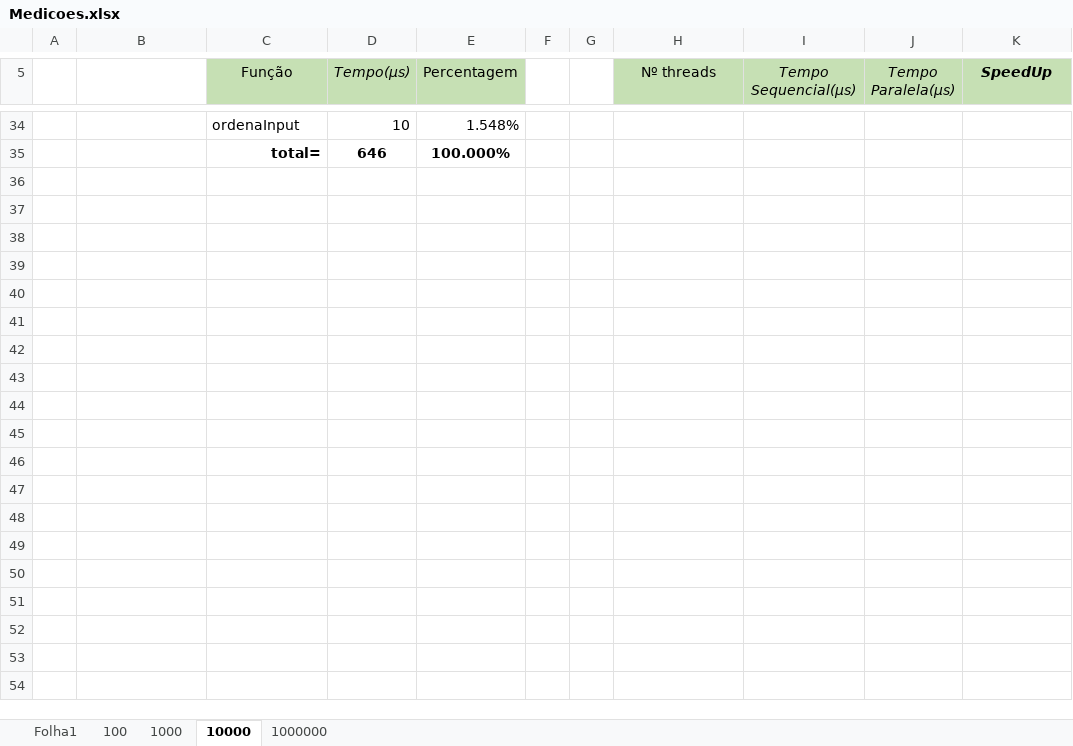
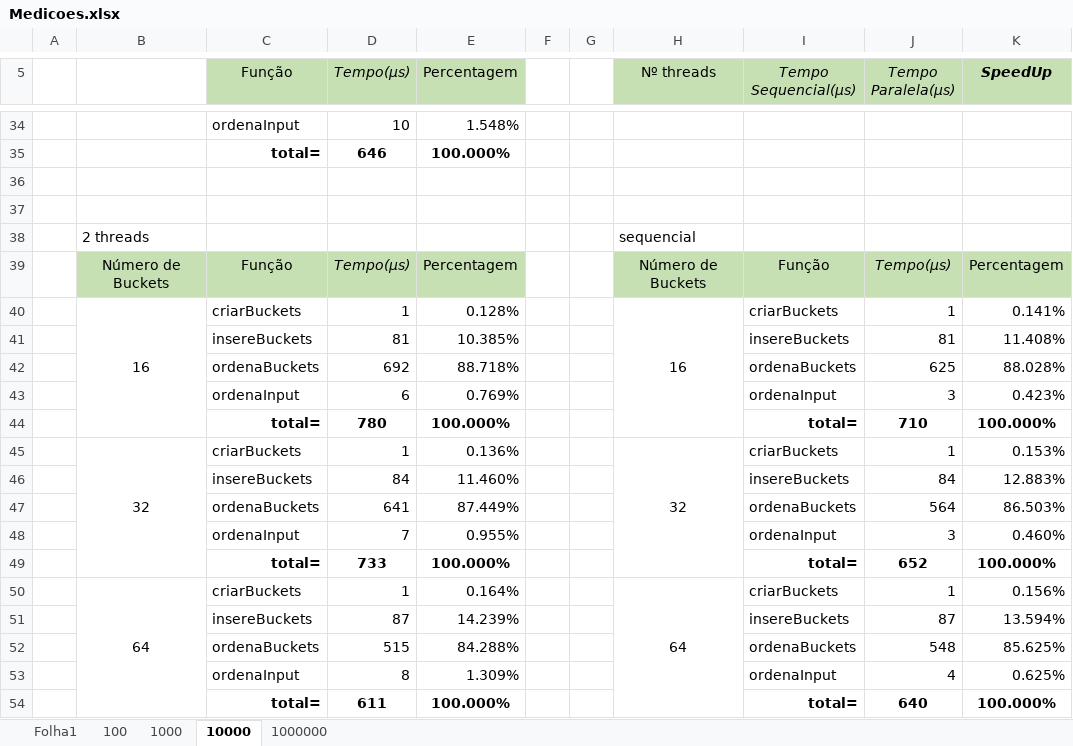
Before and after one commit to raphael28/cp2018, an Excel workbook: Trabalho/Medicoes.xlsx, sheet 10000, drawn as a sheet; only a part is shown, gaps mark what is left out; values as stored, in another font and other column widths than the file's, no borders; the diff covers the shown part only; the diff names each change by its address in the sheet, - before the commit and + after, or states it on an @@ line.

```diff
--- a/Trabalho/Medicoes.xlsx (sheet 10000)
+++ b/Trabalho/Medicoes.xlsx (sheet 10000)
+row 36: (empty)
+row 37: (empty)
+row 38:  | 2 threads |  |  |  |  |  | sequencial
+row 39:  | Número de Buckets | Função | Tempo(µs) | Percentagem |  |  | Número de Buckets | Função | Tempo(µs) | Percentagem
+row 40:  | 16 | criarBuckets | 1 | 0.128% |  |  | 16 | criarBuckets | 1 | 0.141%
+row 41:  |  | insereBuckets | 81 | 10.385% |  |  |  | insereBuckets | 81 | 11.408%
+row 42:  |  | ordenaBuckets | 692 | 88.718% |  |  |  | ordenaBuckets | 625 | 88.028%
+row 43:  |  | ordenaInput | 6 | 0.769% |  |  |  | ordenaInput | 3 | 0.423%
+row 44:  |  | total= | 780 | 100.000% |  |  |  | total= | 710 | 100.000%
+row 45:  | 32 | criarBuckets | 1 | 0.136% |  |  | 32 | criarBuckets | 1 | 0.153%
+row 46:  |  | insereBuckets | 84 | 11.460% |  |  |  | insereBuckets | 84 | 12.883%
+row 47:  |  | ordenaBuckets | 641 | 87.449% |  |  |  | ordenaBuckets | 564 | 86.503%
+row 48:  |  | ordenaInput | 7 | 0.955% |  |  |  | ordenaInput | 3 | 0.460%
+row 49:  |  | total= | 733 | 100.000% |  |  |  | total= | 652 | 100.000%
+row 50:  | 64 | criarBuckets | 1 | 0.164% |  |  | 64 | criarBuckets | 1 | 0.156%
+row 51:  |  | insereBuckets | 87 | 14.239% |  |  |  | insereBuckets | 87 | 13.594%
+row 52:  |  | ordenaBuckets | 515 | 84.288% |  |  |  | ordenaBuckets | 548 | 85.625%
+row 53:  |  | ordenaInput | 8 | 1.309% |  |  |  | ordenaInput | 4 | 0.625%
+row 54:  |  | total= | 611 | 100.000% |  |  |  | total= | 640 | 100.000%
```
Also changed, not shown: 29 added rows elsewhere in this sheet, sheet 1000000, sheet 1000, sheet 100.
